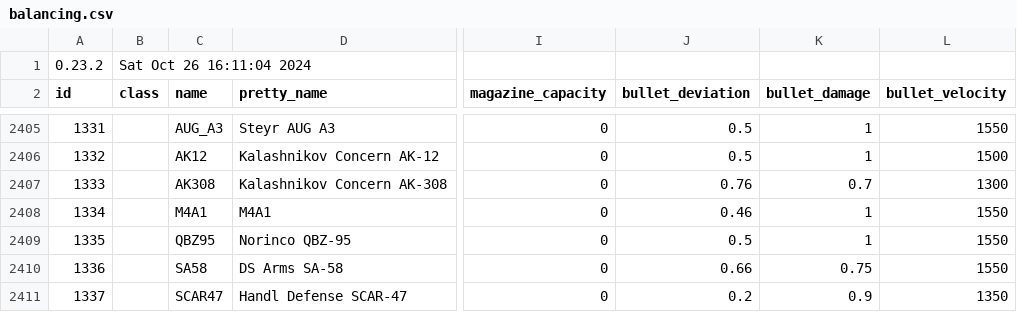
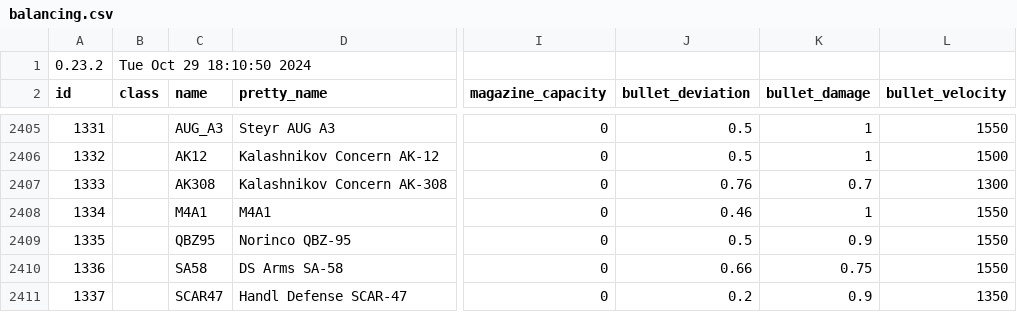
Before and after one commit to refact0r/deadline-balancing, a CSV file: balancing.csv, drawn as a sheet; only a part is shown, gaps mark what is left out; the diff names each change by its address in the sheet, - before the commit and + after, or states it on an @@ line.

```diff
--- a/balancing.csv
+++ b/balancing.csv
-B1 (class): Sat Oct 26 16:11:04 2024
+B1 (class): Tue Oct 29 18:10:50 2024
-K2409 (bullet_damage): 1
+K2409 (bullet_damage): 0.9
```
Also changed, not shown: testing.csv.
